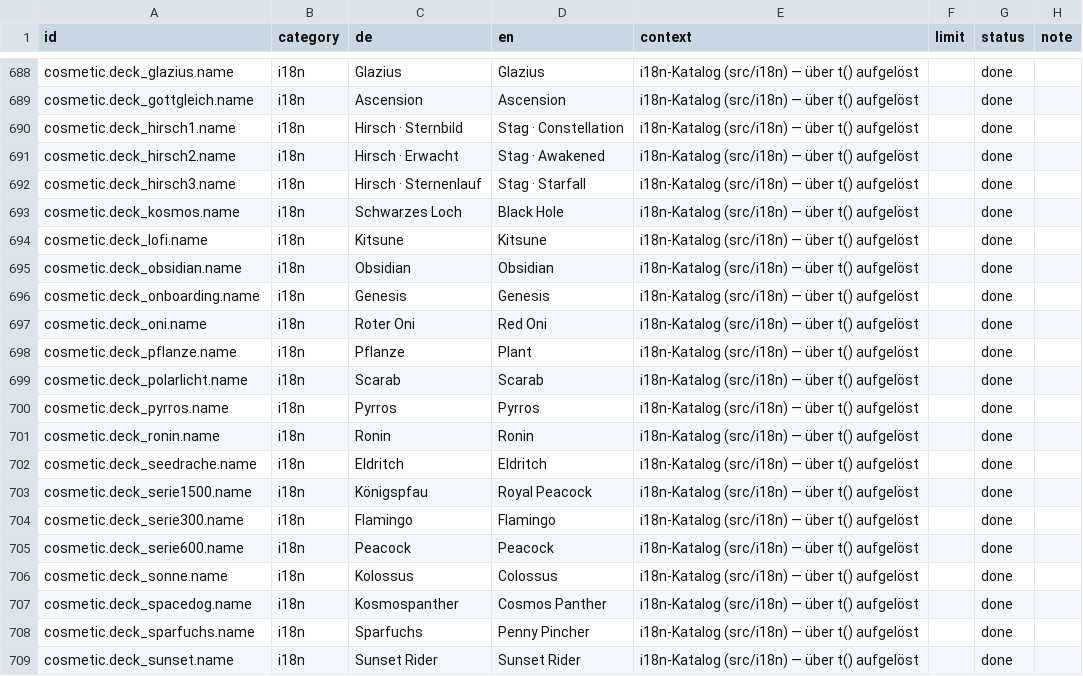
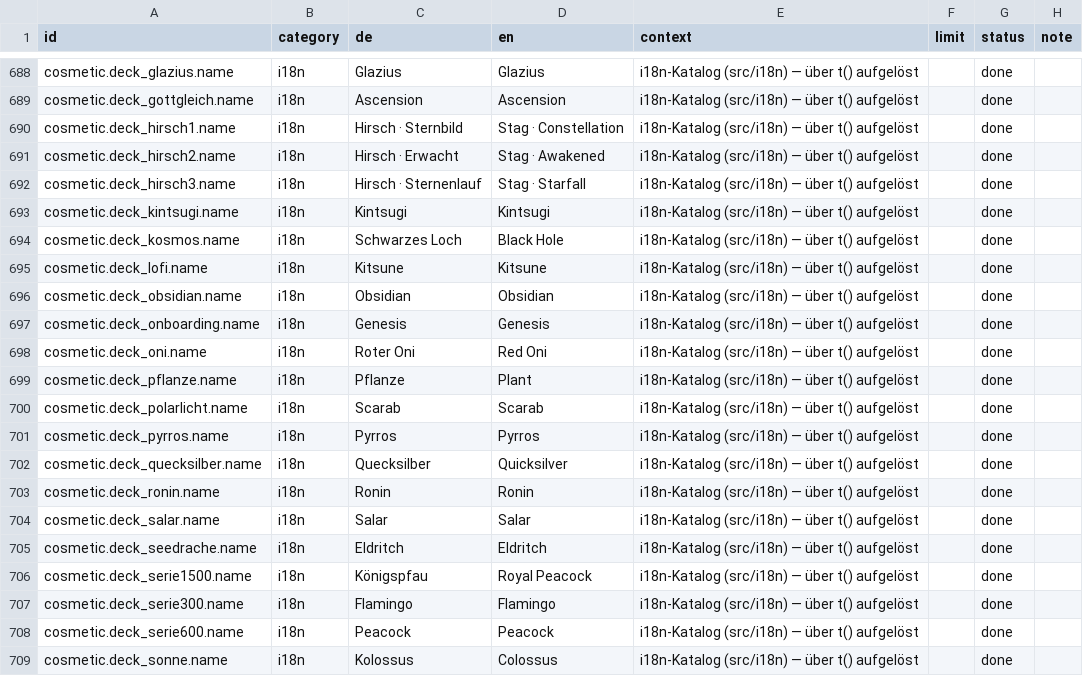
Before and after one commit to GitGudMonkeh/autostich, a CSV file: docs/localization/strings_de_pixi_2026-08-15.csv, drawn as a sheet; only a part is shown, gaps mark what is left out; the shorter side is filled out with more unchanged rows; the diff names each change by its address in the sheet, - before the commit and + after, or states it on an @@ line.

```diff
--- a/docs/localization/strings_de_pixi_2026-08-15.csv
+++ b/docs/localization/strings_de_pixi_2026-08-15.csv
+row 693: cosmetic.deck_kintsugi.name | i18n | Kintsugi | Kintsugi | i18n-Katalog (src/i18n) — über t() aufgelöst |  | done
+row 702: cosmetic.deck_quecksilber.name | i18n | Quecksilber | Quicksilver | i18n-Katalog (src/i18n) — über t() aufgelöst |  | done
+row 704: cosmetic.deck_salar.name | i18n | Salar | Salar | i18n-Katalog (src/i18n) — über t() aufgelöst |  | done
```
Also changed, not shown: 17 other files.
